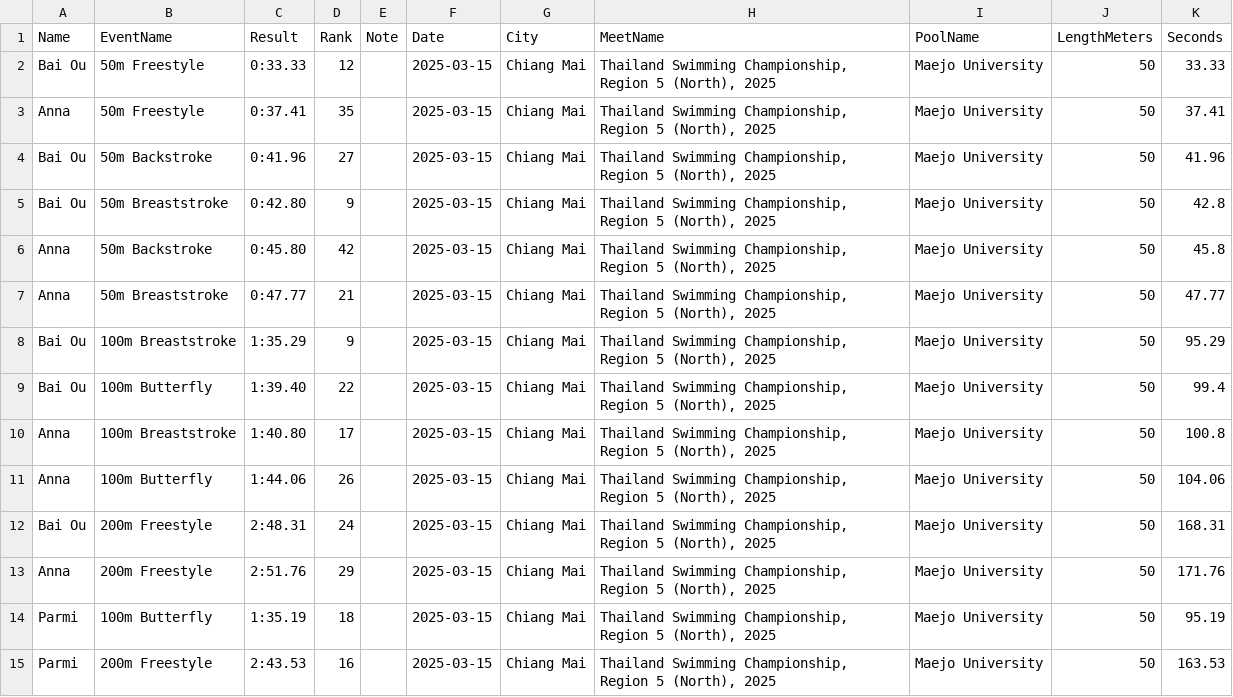
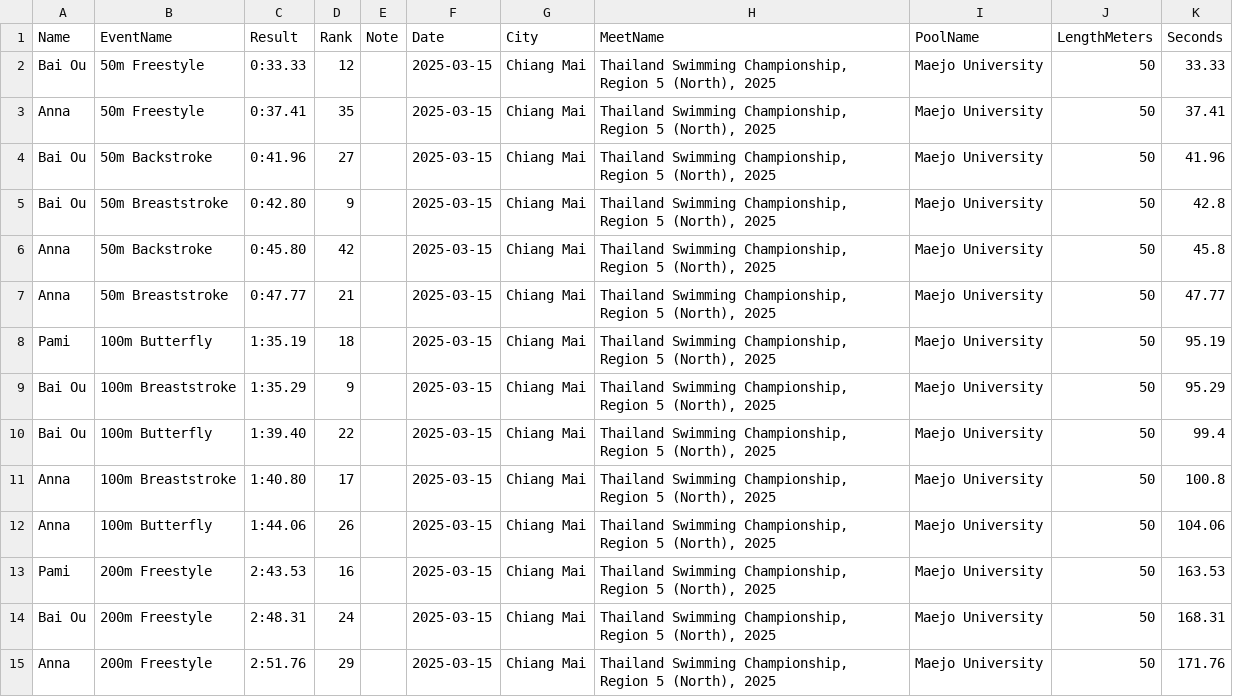
Before and after one commit to smallworldll/swim-results-viewer, a CSV file: meets/2025-03-15_Chiang Mai_Maejo University/results.csv, drawn as a sheet.

Commit message:
Edit results for 2025-03-15_Chiang Mai_Maejo University

```diff
--- a/meets/2025-03-15_Chiang Mai_Maejo University/results.csv
+++ b/meets/2025-03-15_Chiang Mai_Maejo University/results.csv
@@ -7,2 +7,3 @@ Anna,50m Backstroke,0:45.80,42,,2025-03-15,Chiang Mai,"Thailand Swimming Champio
 Anna,50m Breaststroke,0:47.77,21,,2025-03-15,Chiang Mai,"Thailand Swimming Championship, Region 5 (North), 2025",Maejo University,50,47.77
+Pami,100m Butterfly,1:35.19,18,,2025-03-15,Chiang Mai,"Thailand Swimming Championship, Region 5 (North), 2025",Maejo University,50,95.19
 Bai Ou,100m Breaststroke,1:35.29,9,,2025-03-15,Chiang Mai,"Thailand Swimming Championship, Region 5 (North), 2025",Maejo University,50,95.29
@@ -11,5 +12,4 @@ Anna,100m Breaststroke,1:40.80,17,,2025-03-15,Chiang Mai,"Thailand Swimming Cham
 Anna,100m Butterfly,1:44.06,26,,2025-03-15,Chiang Mai,"Thailand Swimming Championship, Region 5 (North), 2025",Maejo University,50,104.06
+Pami,200m Freestyle,2:43.53,16,,2025-03-15,Chiang Mai,"Thailand Swimming Championship, Region 5 (North), 2025",Maejo University,50,163.53
 Bai Ou,200m Freestyle,2:48.31,24,,2025-03-15,Chiang Mai,"Thailand Swimming Championship, Region 5 (North), 2025",Maejo University,50,168.31
 Anna,200m Freestyle,2:51.76,29,,2025-03-15,Chiang Mai,"Thailand Swimming Championship, Region 5 (North), 2025",Maejo University,50,171.76
-Parmi,100m Butterfly,1:35.19,18,,2025-03-15,Chiang Mai,"Thailand Swimming Championship, Region 5 (North), 2025",Maejo University,50,95.19
-Parmi,200m Freestyle,2:43.53,16,,2025-03-15,Chiang Mai,"Thailand Swimming Championship, Region 5 (North), 2025",Maejo University,50,163.53
```
